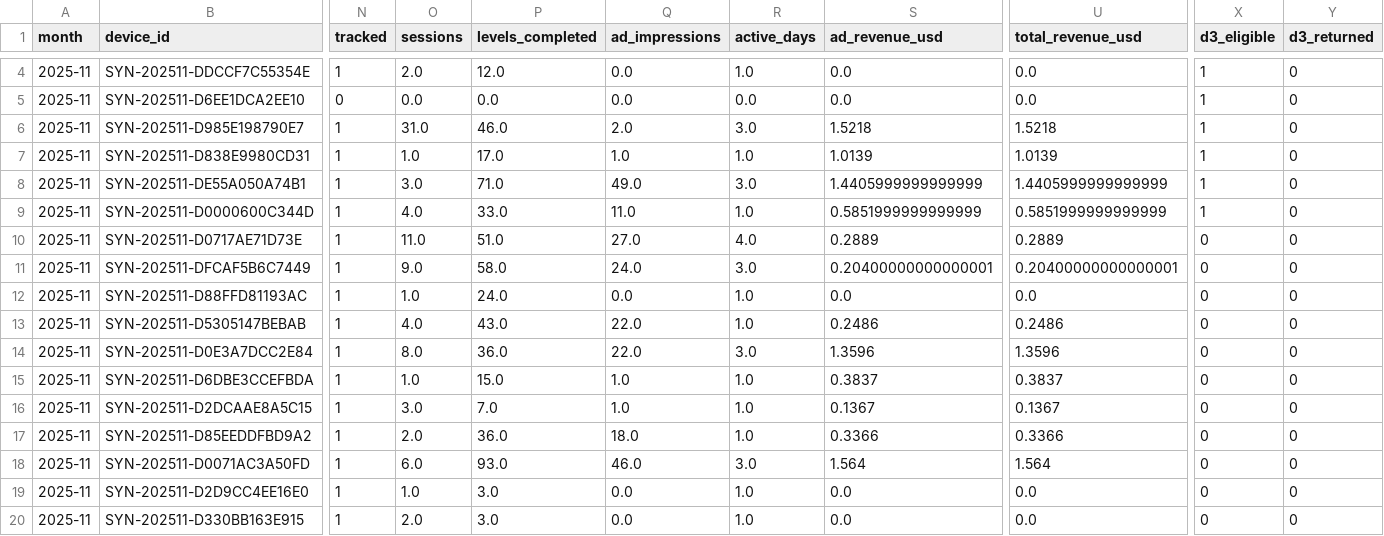
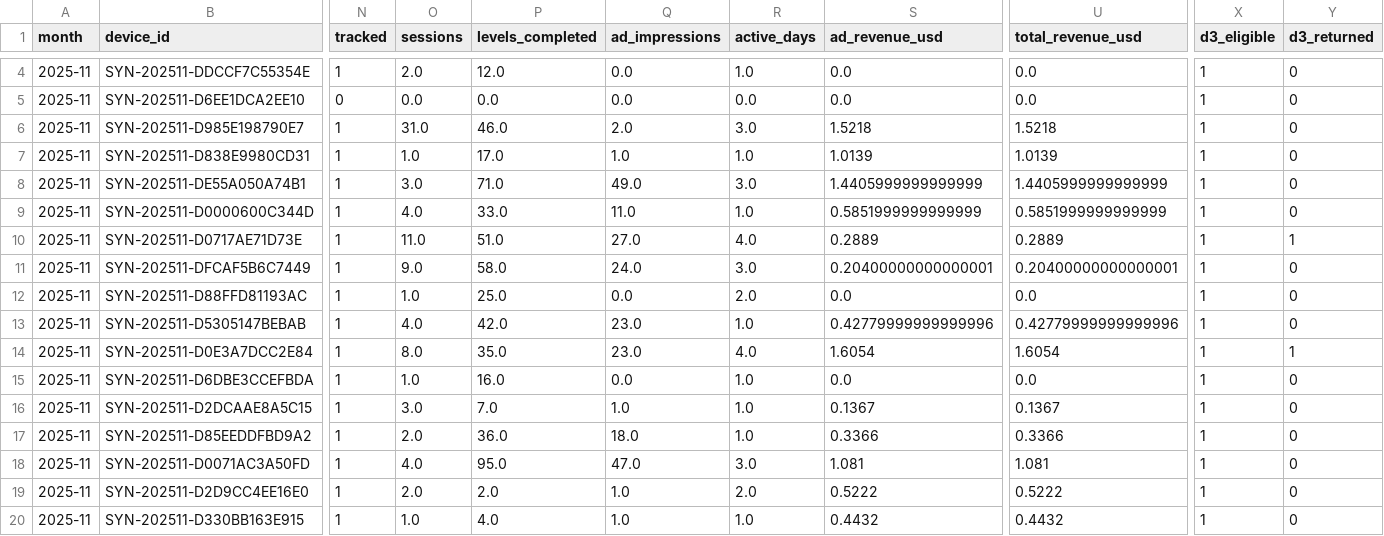
Before and after one commit to Nirmitk1311/Mobile_Game_Marketing_Analytics_Portfolio, a CSV file: outputs/analysis/2025-11/player_metrics.csv, drawn as a sheet; only a part is shown, gaps mark what is left out; the diff covers the shown part only; the diff names each change by its address in the sheet, - before the commit and + after, or states it on an @@ line.

```diff
--- a/outputs/analysis/2025-11/player_metrics.csv
+++ b/outputs/analysis/2025-11/player_metrics.csv
-X10:X20 (d3_eligible): 0
+X10:X20 (d3_eligible): 1
-Y10 (d3_returned): 0
+Y10 (d3_returned): 1
-P12 (levels_completed): 24.0
+P12 (levels_completed): 25.0
-R12 (active_days): 1.0
+R12 (active_days): 2.0
-P13 (levels_completed): 43.0
+P13 (levels_completed): 42.0
-Q13:Q14 (ad_impressions): 22.0
+Q13:Q14 (ad_impressions): 23.0
-S13 (ad_revenue_usd): 0.2486
+S13 (ad_revenue_usd): 0.42779999999999996
-U13 (total_revenue_usd): 0.2486
+U13 (total_revenue_usd): 0.42779999999999996
-P14 (levels_completed): 36.0
+P14 (levels_completed): 35.0
-R14 (active_days): 3.0
+R14 (active_days): 4.0
-S14 (ad_revenue_usd): 1.3596
+S14 (ad_revenue_usd): 1.6054
-U14 (total_revenue_usd): 1.3596
+U14 (total_revenue_usd): 1.6054
-Y14 (d3_returned): 0
+Y14 (d3_returned): 1
-P15 (levels_completed): 15.0
+P15 (levels_completed): 16.0
-Q15 (ad_impressions): 1.0
+Q15 (ad_impressions): 0.0
-S15 (ad_revenue_usd): 0.3837
+S15 (ad_revenue_usd): 0.0
-U15 (total_revenue_usd): 0.3837
+U15 (total_revenue_usd): 0.0
-O18 (sessions): 6.0
+O18 (sessions): 4.0
-P18 (levels_completed): 93.0
+P18 (levels_completed): 95.0
-Q18 (ad_impressions): 46.0
+Q18 (ad_impressions): 47.0
-S18 (ad_revenue_usd): 1.564
+S18 (ad_revenue_usd): 1.081
-U18 (total_revenue_usd): 1.564
+U18 (total_revenue_usd): 1.081
-O19 (sessions): 1.0
+O19 (sessions): 2.0
-P19 (levels_completed): 3.0
+P19 (levels_completed): 2.0
-Q19:Q20 (ad_impressions): 0.0
+Q19:Q20 (ad_impressions): 1.0
-R19 (active_days): 1.0
+R19 (active_days): 2.0
-S19 (ad_revenue_usd): 0.0
+S19 (ad_revenue_usd): 0.5222
-U19 (total_revenue_usd): 0.0
+U19 (total_revenue_usd): 0.5222
-O20 (sessions): 2.0
+O20 (sessions): 1.0
-P20 (levels_completed): 3.0
+P20 (levels_completed): 4.0
-S20 (ad_revenue_usd): 0.0
+S20 (ad_revenue_usd): 0.4432
-U20 (total_revenue_usd): 0.0
+U20 (total_revenue_usd): 0.4432
```
Also changed, not shown: 142 edited cells elsewhere in this file, data/synthetic/creative_daily_2025-11.csv, outputs/analysis/2025-10/creative_summary.csv, 32 other files.
